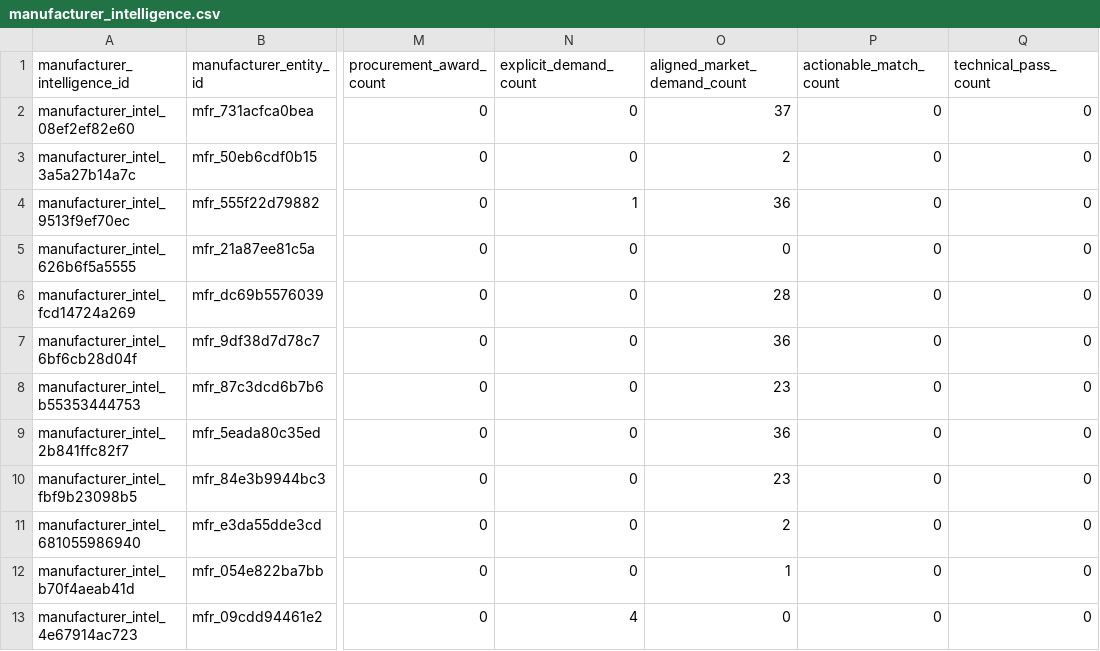
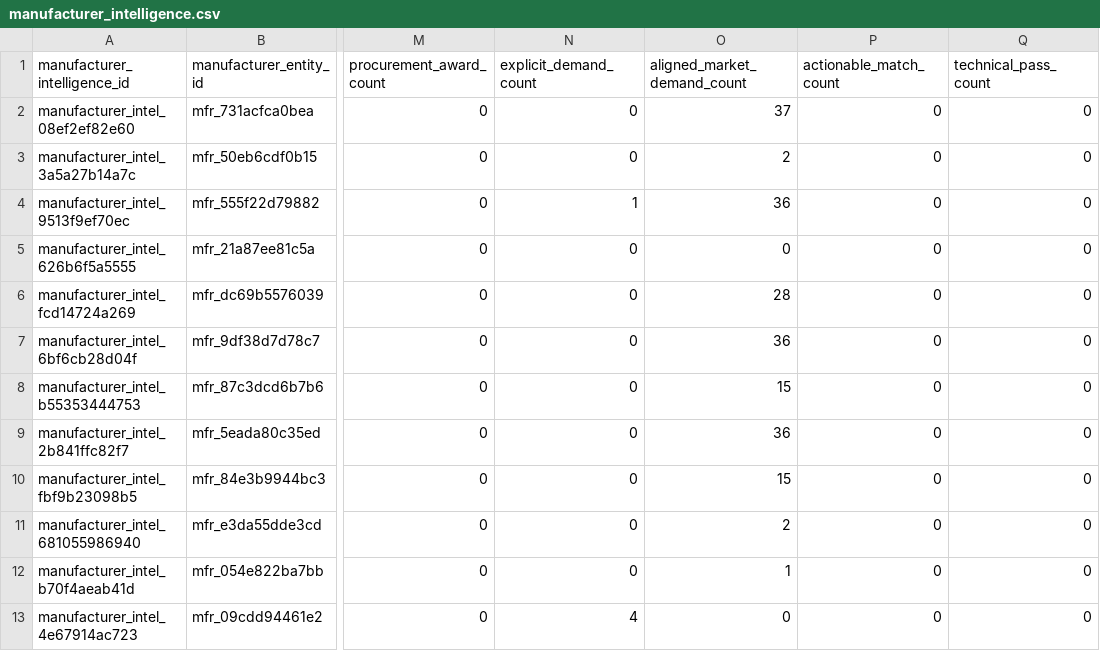
Before and after one commit to ogmomanyi/health-infra-tracker, a CSV file: data/manufacturer_intelligence.csv, drawn as a sheet; only a part is shown, gaps mark what is left out; the diff names each change by its address in the sheet, - before the commit and + after, or states it on an @@ line.

```diff
--- a/data/manufacturer_intelligence.csv
+++ b/data/manufacturer_intelligence.csv
-O8 (aligned_market_demand_count): 23
+O8 (aligned_market_demand_count): 15
-O10 (aligned_market_demand_count): 23
+O10 (aligned_market_demand_count): 15
```
Also changed, not shown: data/commercial_account_priority.csv, data/faram_product_fit.csv, 25 other files.
